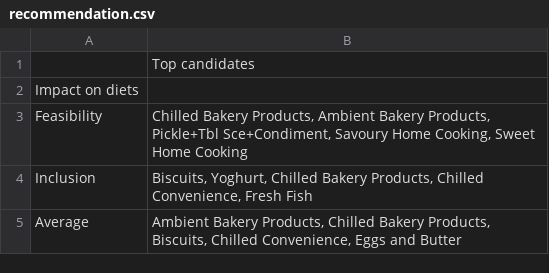
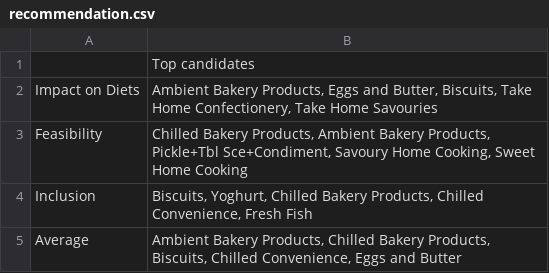
Before and after one commit to nestauk/ahl_food_reformulation, a CSV file: outputs/reports/recommendation.csv, drawn as a sheet; removed rows and columns are numbered as before the commit, all else as after; the diff names each change by its address in the sheet, - before the commit and + after, or states it on an @@ line.

```diff
--- a/outputs/reports/recommendation.csv
+++ b/outputs/reports/recommendation.csv
-row 2: Impact on diets
+row 2: Impact on Diets | Ambient Bakery Products, Eggs and Butter, Biscuits, Take Home Confectionery, Take Home Savouries
```
Also changed, not shown: outputs/reports/detailed_recommendation.csv, 2 other files.
